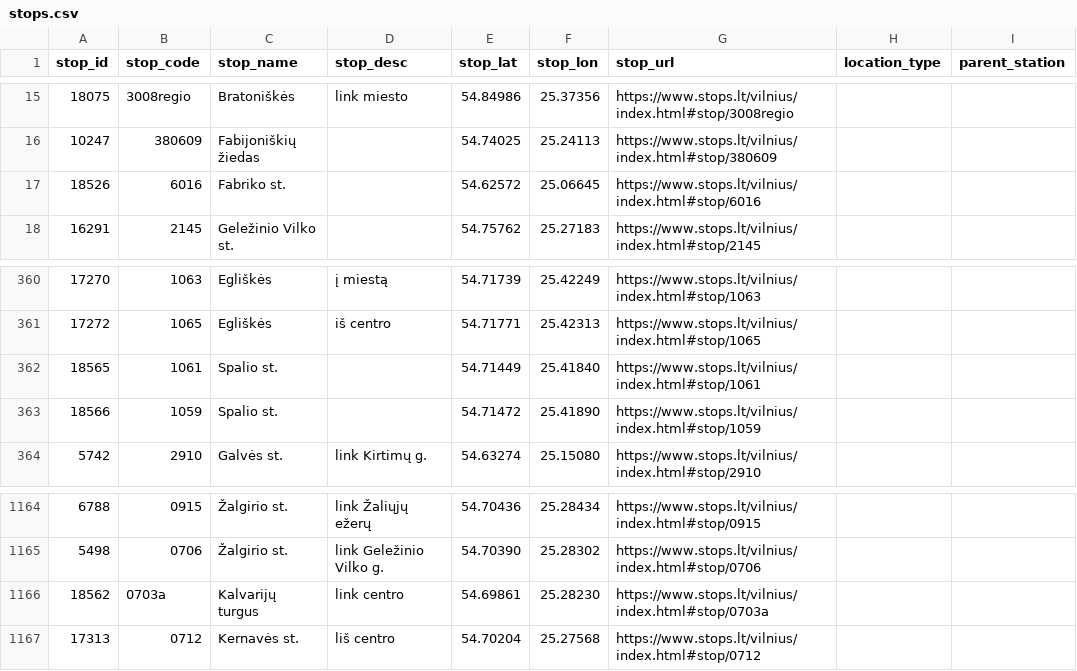
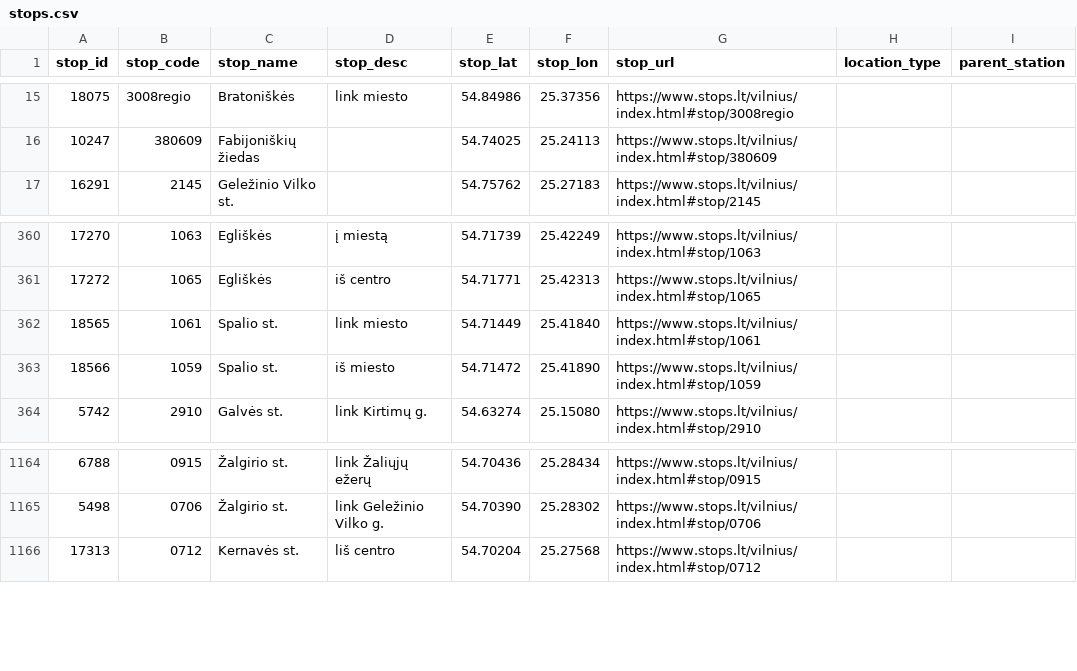
Before and after one commit to Lanxtot/stops, a CSV file: stops.csv, drawn as a sheet; only a part is shown, gaps mark what is left out; the diff covers the shown part only.

```diff
--- a/stops.csv
+++ b/stops.csv
@@ -16,3 +16,2 @@
 10247,380609,"Fabijoniškių žiedas","",54.74025,25.24113,https://www.stops.lt/vilnius/index.html#stop/380609,,
-18526,6016,"Fabriko st.","",54.62572,25.06645,https://www.stops.lt/vilnius/index.html#stop/6016,,
 16291,2145,"Geležinio Vilko st.","",54.75762,25.27183,https://www.stops.lt/vilnius/index.html#stop/2145,,
@@ -361,4 +361,4 @@
 17272,1065,"Egliškės","iš centro",54.71771,25.42313,https://www.stops.lt/vilnius/index.html#stop/1065,,
-18565,1061,"Spalio st.","",54.71449,25.41840,https://www.stops.lt/vilnius/index.html#stop/1061,,
-18566,1059,"Spalio st.","",54.71472,25.41890,https://www.stops.lt/vilnius/index.html#stop/1059,,
+18565,1061,"Spalio st.","link miesto",54.71449,25.41840,https://www.stops.lt/vilnius/index.html#stop/1061,,
+18566,1059,"Spalio st.","iš miesto",54.71472,25.41890,https://www.stops.lt/vilnius/index.html#stop/1059,,
 5742,2910,"Galvės st.","link Kirtimų g.",54.63274,25.15080,https://www.stops.lt/vilnius/index.html#stop/2910,,
@@ -1165,3 +1165,2 @@
 5498,0706,"Žalgirio st.","link Geležinio Vilko g.",54.70390,25.28302,https://www.stops.lt/vilnius/index.html#stop/0706,,
-18562,0703a,"Kalvarijų turgus","link centro",54.69861,25.28230,https://www.stops.lt/vilnius/index.html#stop/0703a,,
 17313,0712,"Kernavės st.","liš centro",54.70204,25.27568,https://www.stops.lt/vilnius/index.html#stop/0712,,
```
Also changed, not shown: 6 added rows and 4 removed rows elsewhere in this file, exceptions.csv, stops_list.csv, 2 other files.
